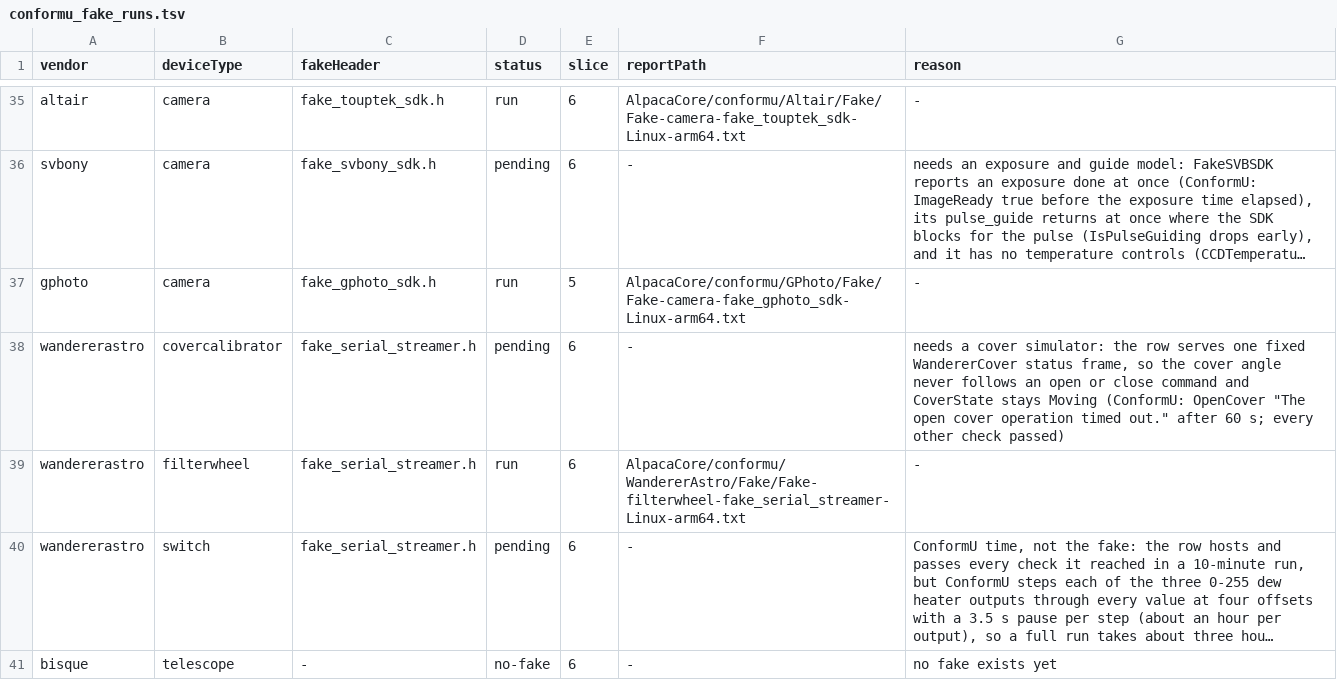
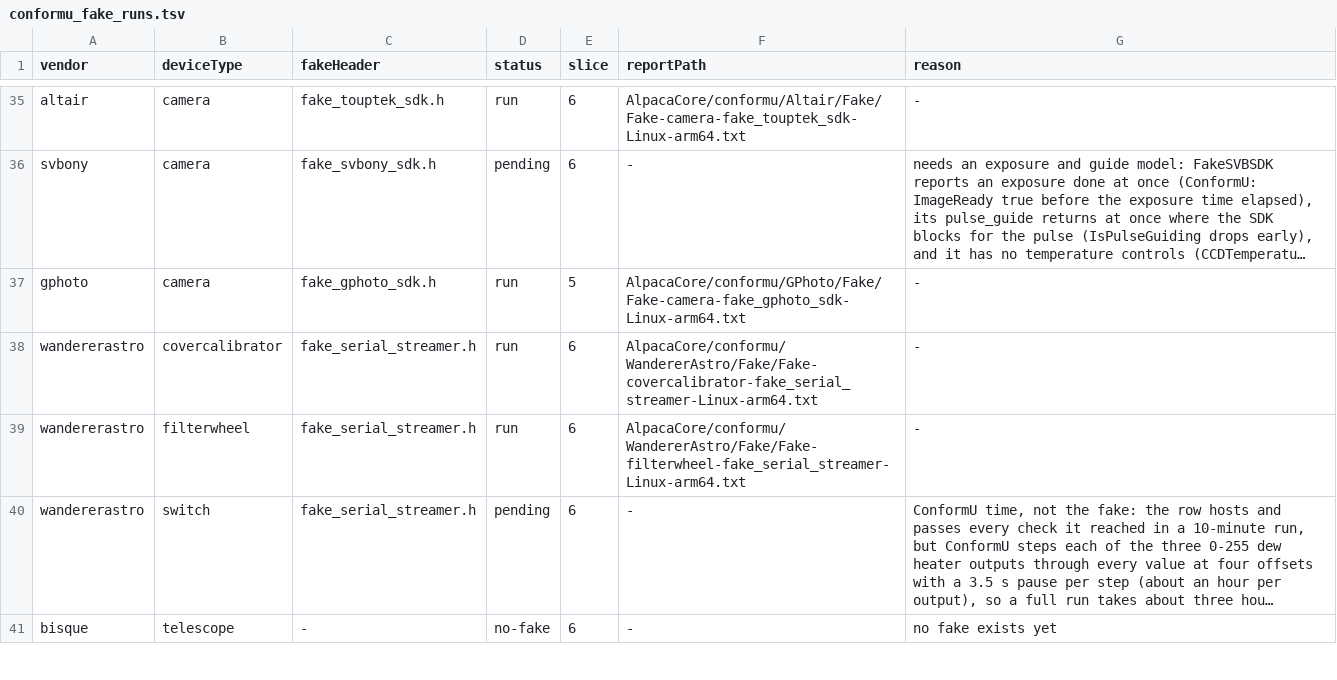
Before and after one commit to open-astro/AlpacaBridge, a TSV file: scripts/conformu_fake_runs.tsv, drawn as a sheet; only a part is shown, gaps mark what is left out; long unchanged cells end in …; the diff names each change by its address in the sheet, - before the commit and + after, or states it on an @@ line.

```diff
--- a/scripts/conformu_fake_runs.tsv
+++ b/scripts/conformu_fake_runs.tsv
-D38 (status): pending
+D38 (status): run
-F38 (reportPath): -
+F38 (reportPath): AlpacaCore/conformu/WandererAstro/Fake/Fake-covercalibrator-fake_serial_streamer-Linux-arm64.txt
-G38 (reason): needs a cover simulator: the row serves one fixed WandererCover status frame, so the cover angle never follows an open or close command and CoverState stays Moving (ConformU: OpenCover "The open cover operation timed out." after 60 s; every other check passed)
+G38 (reason): -
```
Also changed, not shown: 7 other files.
